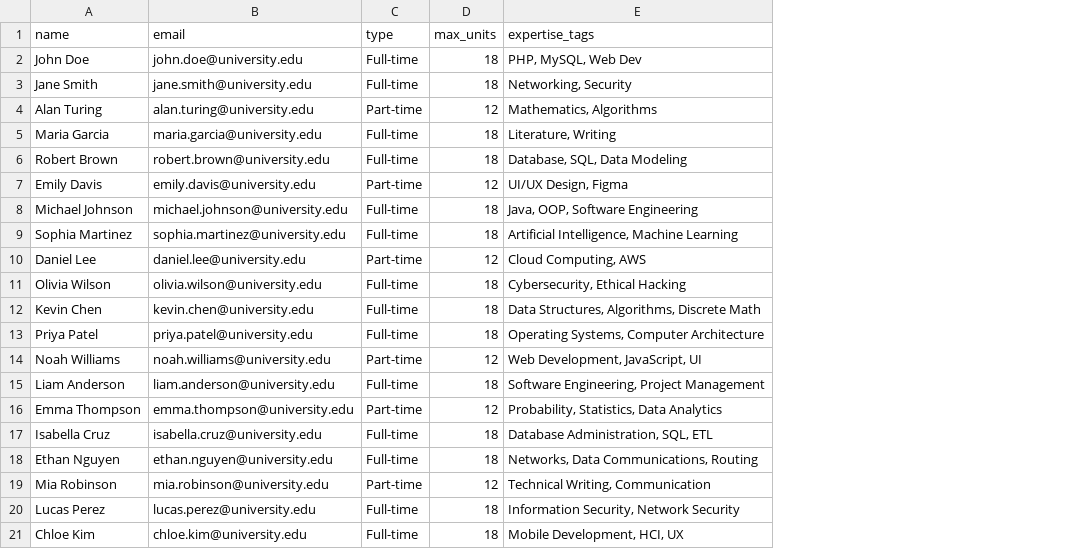
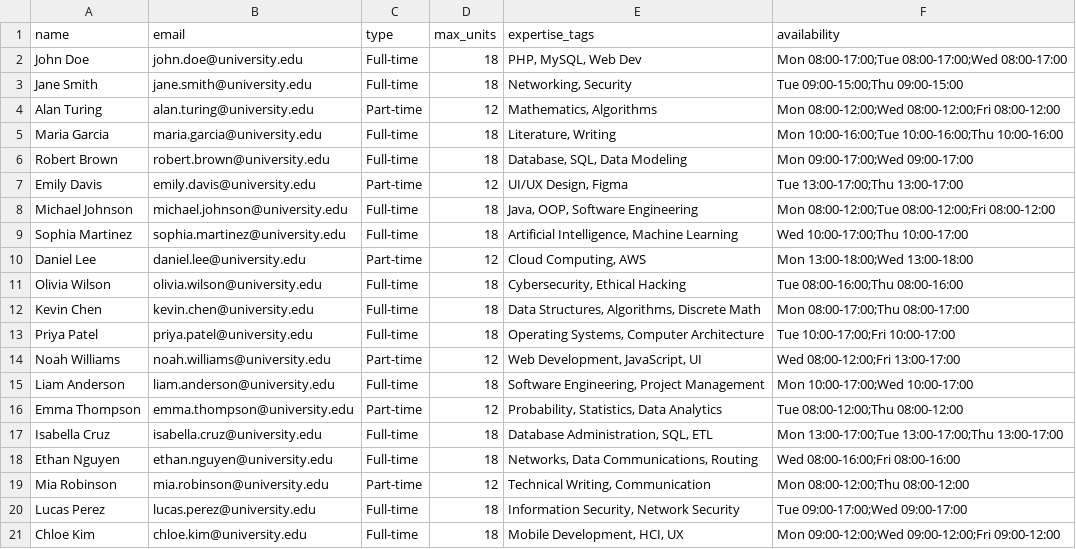
Before and after one commit to westliecasuncad06/SmartLoad, a CSV file: files/teacher.csv, drawn as a sheet; the diff names each change by its address in the sheet, - before the commit and + after, or states it on an @@ line.

```diff
--- a/files/teacher.csv
+++ b/files/teacher.csv
+column F (availability), rows 2-21: Mon 08:00-17:00;Tue 08:00-17:00;Wed 08:00-17:00 | Tue 09:00-15:00;Thu 09:00-15:00 | Mon 08:00-12:00;Wed 08:00-12:00;Fri 08:00-12:00 | Mon 10:00-16:00;Tue 10:00-16:00;Thu 10:00-16:00 | Mon 09:00-17:00;Wed 09:00-17:00 | Tue 13:00-17:00;Thu 13:00-17:00 | Mon 08:00-12:00;Tue 08:00-12:00;Fri 08:00-12:00 | Wed 10:00-17:00;Thu 10:00-17:00 | Mon 13:00-18:00;Wed 13:00-18:00 | Tue 08:00-16:00;Thu 08:00-16:00 | Mon 08:00-17:00;Thu 08:00-17:00 | Tue 10:00-17:00;Fri 10:00-17:00 | Wed 08:00-12:00;Fri 13:00-17:00 | Mon 10:00-17:00;Wed 10:00-17:00 | Tue 08:00-12:00;Thu 08:00-12:00 | Mon 13:00-17:00;Tue 13:00-17:00;Thu 13:00-17:00 | Wed 08:00-16:00;Fri 08:00-16:00 | Mon 08:00-12:00;Thu 08:00-12:00 | Tue 09:00-17:00;Wed 09:00-17:00 | Mon 09:00-12:00;Wed 09:00-12:00;Fri 09:00-12:00
```
Also changed, not shown: files/schedule.csv, 13 other files.
